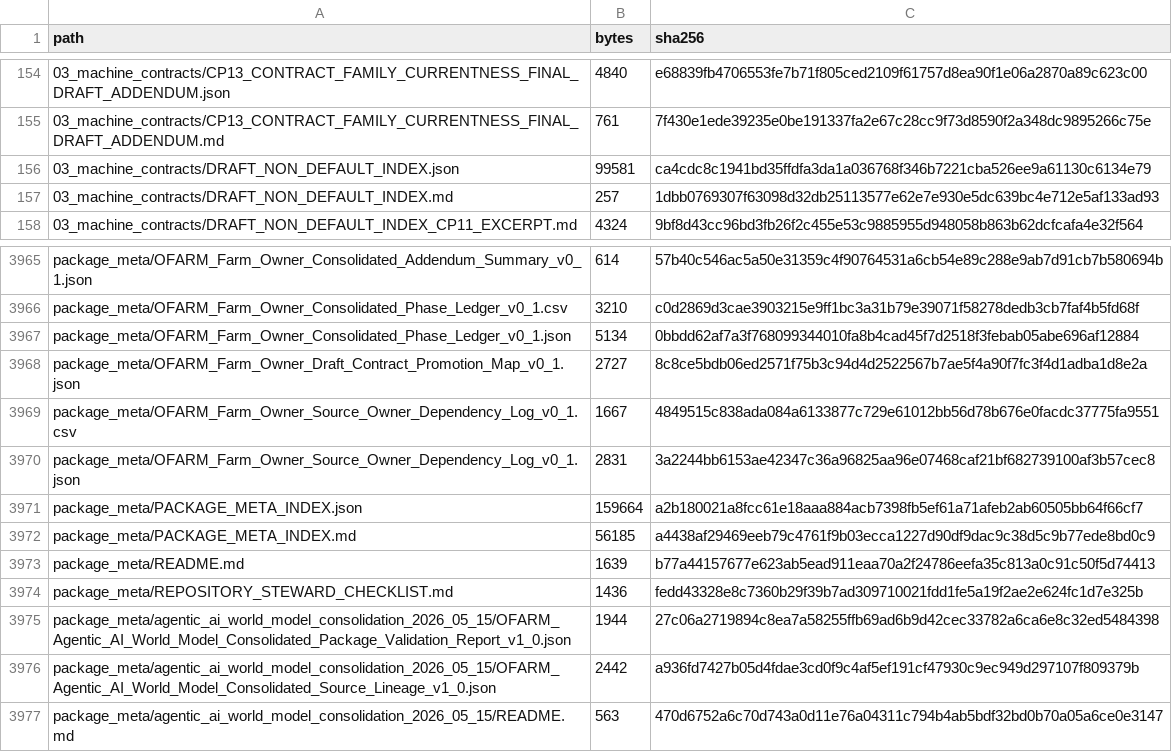
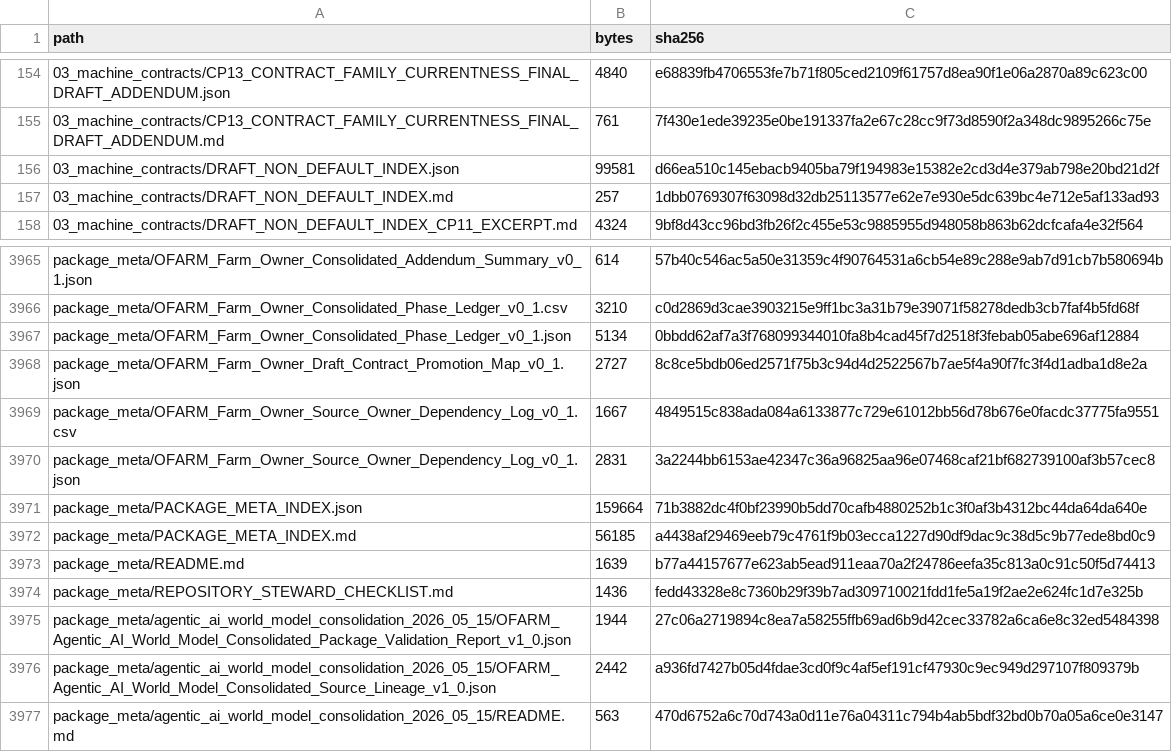
Before and after one commit to samovers/OFARM, a CSV file: MANIFEST.csv, drawn as a sheet; only a part is shown, gaps mark what is left out; the diff covers the shown part only.

```diff
--- a/MANIFEST.csv
+++ b/MANIFEST.csv
@@ -155,3 +155,3 @@ path,bytes,sha256
 03_machine_contracts/CP13_CONTRACT_FAMILY_CURRENTNESS_FINAL_DRAFT_ADDENDUM.md,761,7f430e1ede39235e0be191337fa2e67c28cc9f73d8590f2a348dc9895266c75e
-03_machine_contracts/DRAFT_NON_DEFAULT_INDEX.json,99581,ca4cdc8c1941bd35ffdfa3da1a036768f346b7221cba526ee9a61130c6134e79
+03_machine_contracts/DRAFT_NON_DEFAULT_INDEX.json,99581,d66ea510c145ebacb9405ba79f194983e15382e2cd3d4e379ab798e20bd21d2f
 03_machine_contracts/DRAFT_NON_DEFAULT_INDEX.md,257,1dbb0769307f63098d32db25113577e62e7e930e5dc639bc4e712e5af133ad93
@@ -3970,3 +3970,3 @@ package_meta/OFARM_Farm_Owner_Source_Owner_Dependency_Log_v0_1.csv,1667,4849515c
 package_meta/OFARM_Farm_Owner_Source_Owner_Dependency_Log_v0_1.json,2831,3a2244bb6153ae42347c36a96825aa96e07468caf21bf682739100af3b57cec8
-package_meta/PACKAGE_META_INDEX.json,159664,a2b180021a8fcc61e18aaa884acb7398fb5ef61a71afeb2ab60505bb64f66cf7
+package_meta/PACKAGE_META_INDEX.json,159664,71b3882dc4f0bf23990b5dd70cafb4880252b1c3f0af3b4312bc44da64da640e
 package_meta/PACKAGE_META_INDEX.md,56185,a4438af29469eeb79c4761f9b03ecca1227d90df9dac9c38d5c9b77ede8bd0c9
```
Also changed, not shown: 12 edited cells elsewhere in this file, 11 other files.
